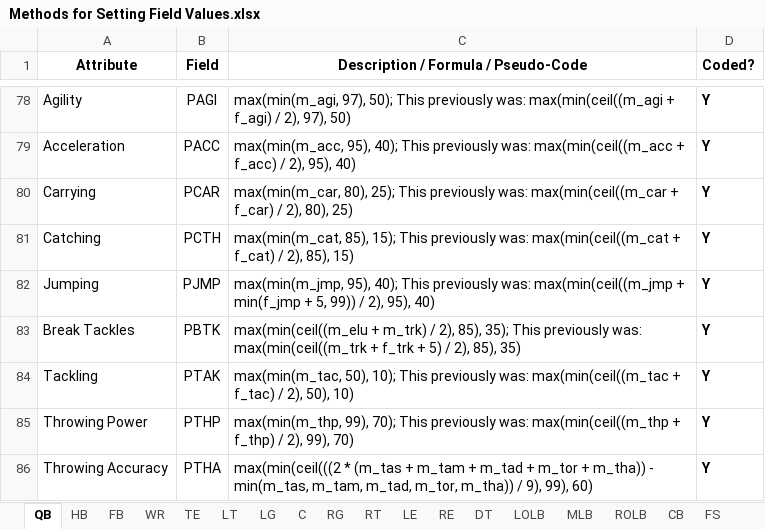
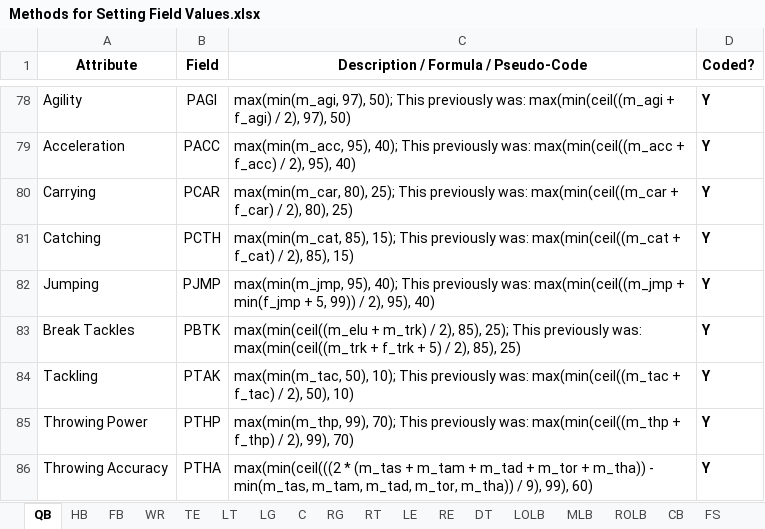
Before and after one commit to matthew-a-spalding/madden_08_updater, an Excel workbook: docs/Methods for Setting Field Values.xlsx, sheet QB, drawn as a sheet; only a part is shown, gaps mark what is left out; values as stored, in another font and other column widths than the file's, no borders; the diff names each change by its address in the sheet, - before the commit and + after, or states it on an @@ line.

```diff
--- a/docs/Methods for Setting Field Values.xlsx (sheet QB)
+++ b/docs/Methods for Setting Field Values.xlsx (sheet QB)
-C83: …2), 85), 35); This previously was: max(min(ceil((m_trk + f_trk + 5) / 2), 85), 35)
+C83: …2), 85), 25); This previously was: max(min(ceil((m_trk + f_trk + 5) / 2), 85), 25)
```
Also changed, not shown: sheet HB, sheet FB, sheet WR, docs/Player Fields and Values.xlsx, 30 other files.
